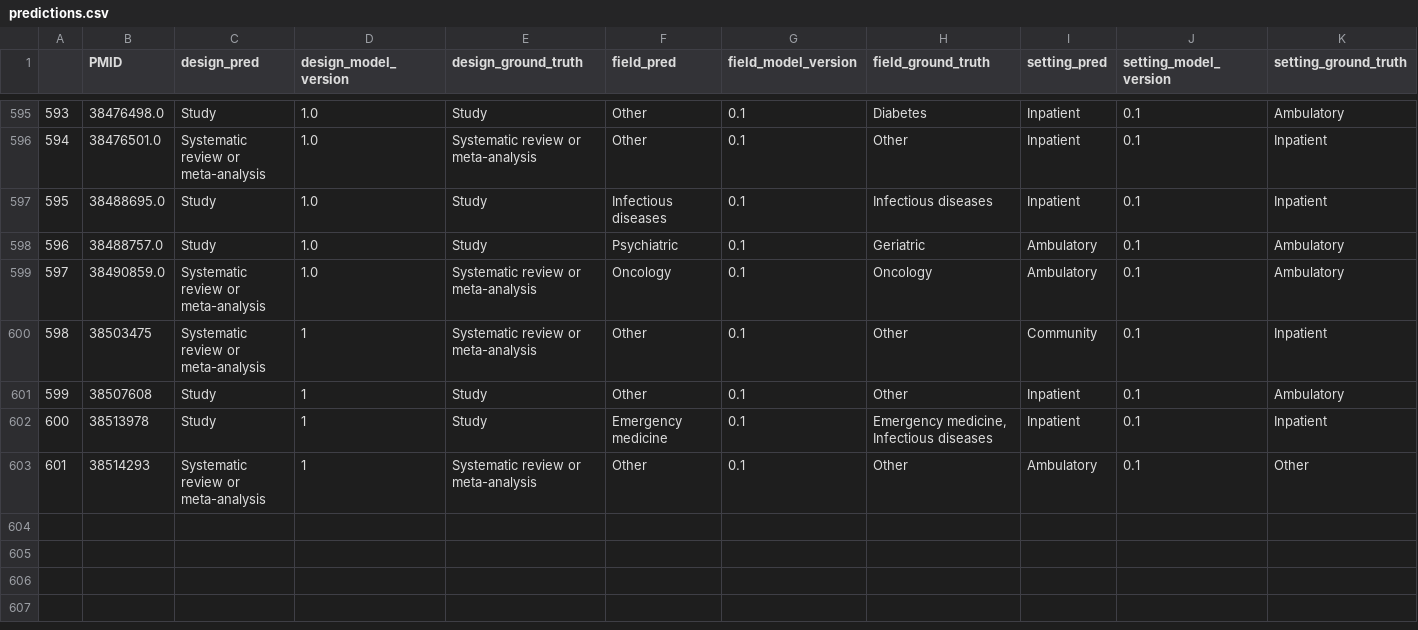
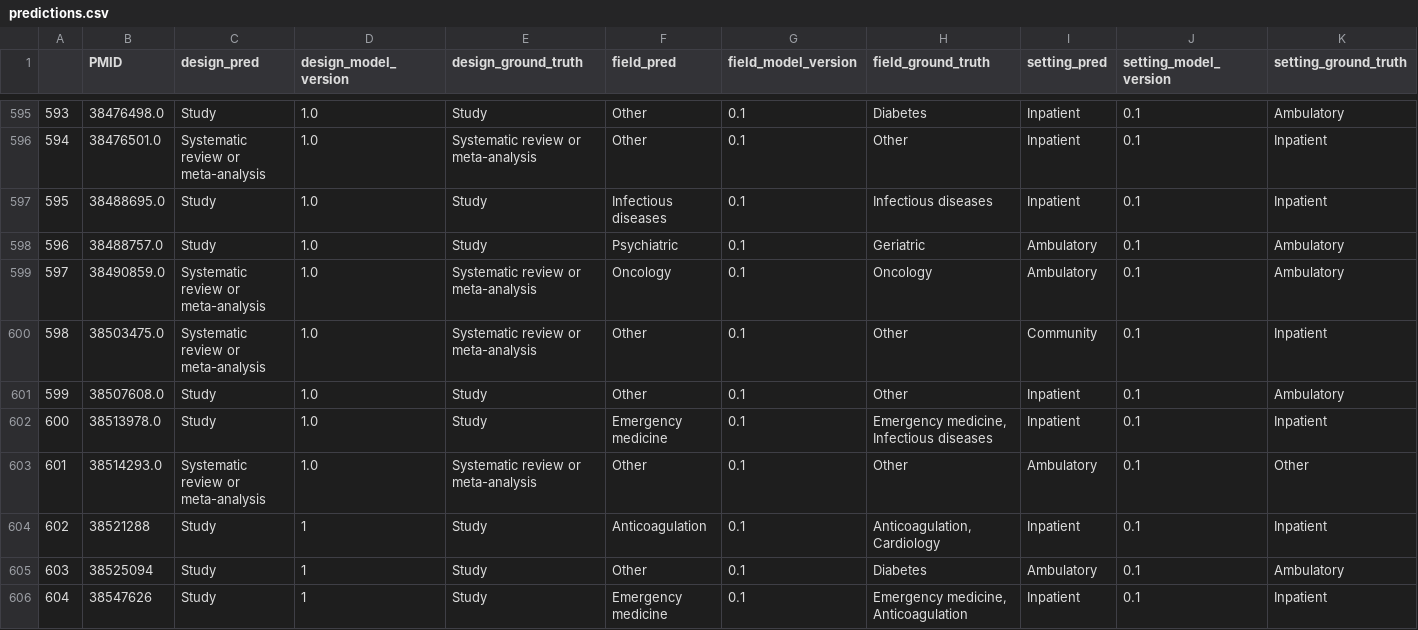
Before and after one commit to urppchusj/impactpharmacie, a CSV file: data/second_gen/predictions.csv, drawn as a sheet; only a part is shown, gaps mark what is left out.

```diff
--- a/data/second_gen/predictions.csv
+++ b/data/second_gen/predictions.csv
@@ -599,5 +599,8 @@
 597,38490859.0,Systematic review or meta-analysis,1.0,Systematic review or meta-analysis,Oncology,0.1,Oncology,Ambulatory,0.1,Ambulatory
-598,38503475,Systematic review or meta-analysis,1,Systematic review or meta-analysis,Other,0.1,Other,Community,0.1,Inpatient
-599,38507608,Study,1,Study,Other,0.1,Other,Inpatient,0.1,Ambulatory
-600,38513978,Study,1,Study,Emergency medicine,0.1,"Emergency medicine, Infectious diseases",Inpatient,0.1,Inpatient
-601,38514293,Systematic review or meta-analysis,1,Systematic review or meta-analysis,Other,0.1,Other,Ambulatory,0.1,Other
+598,38503475.0,Systematic review or meta-analysis,1.0,Systematic review or meta-analysis,Other,0.1,Other,Community,0.1,Inpatient
+599,38507608.0,Study,1.0,Study,Other,0.1,Other,Inpatient,0.1,Ambulatory
+600,38513978.0,Study,1.0,Study,Emergency medicine,0.1,"Emergency medicine, Infectious diseases",Inpatient,0.1,Inpatient
+601,38514293.0,Systematic review or meta-analysis,1.0,Systematic review or meta-analysis,Other,0.1,Other,Ambulatory,0.1,Other
+602,38521288,Study,1,Study,Anticoagulation,0.1,"Anticoagulation, Cardiology",Inpatient,0.1,Inpatient
+603,38525094,Study,1,Study,Other,0.1,Diabetes,Ambulatory,0.1,Ambulatory
+604,38547626,Study,1,Study,Emergency medicine,0.1,"Emergency medicine, Anticoagulation",Inpatient,0.1,Inpatient
```
Also changed, not shown: data/second_gen/extraction_log.csv, 2 other files.
